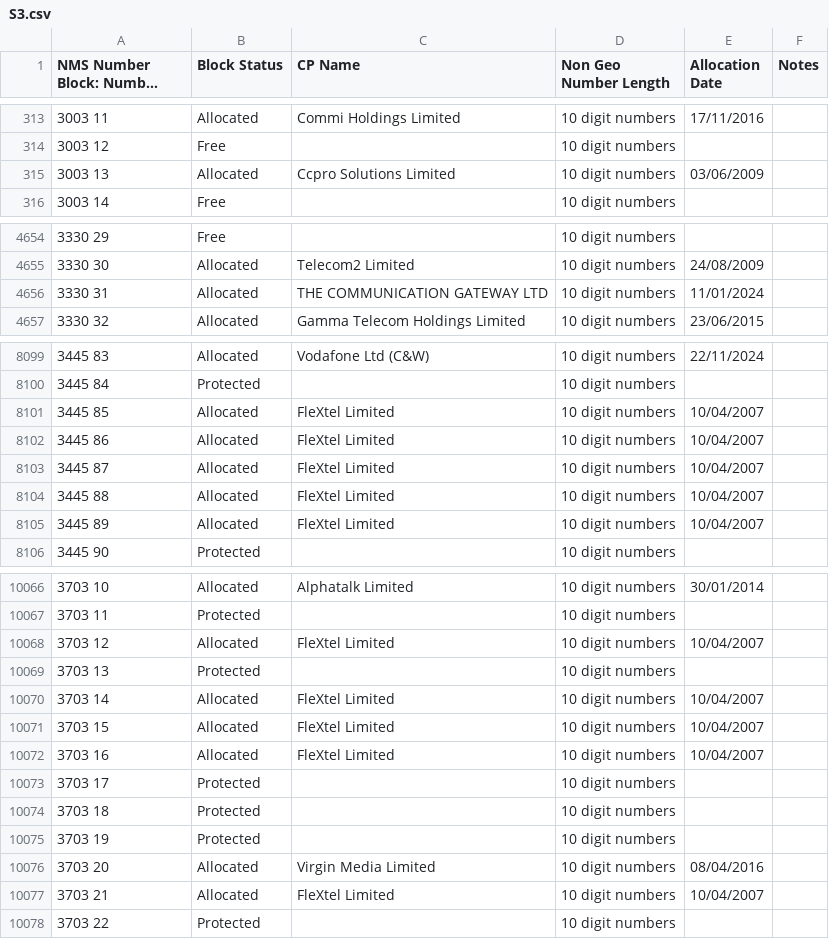
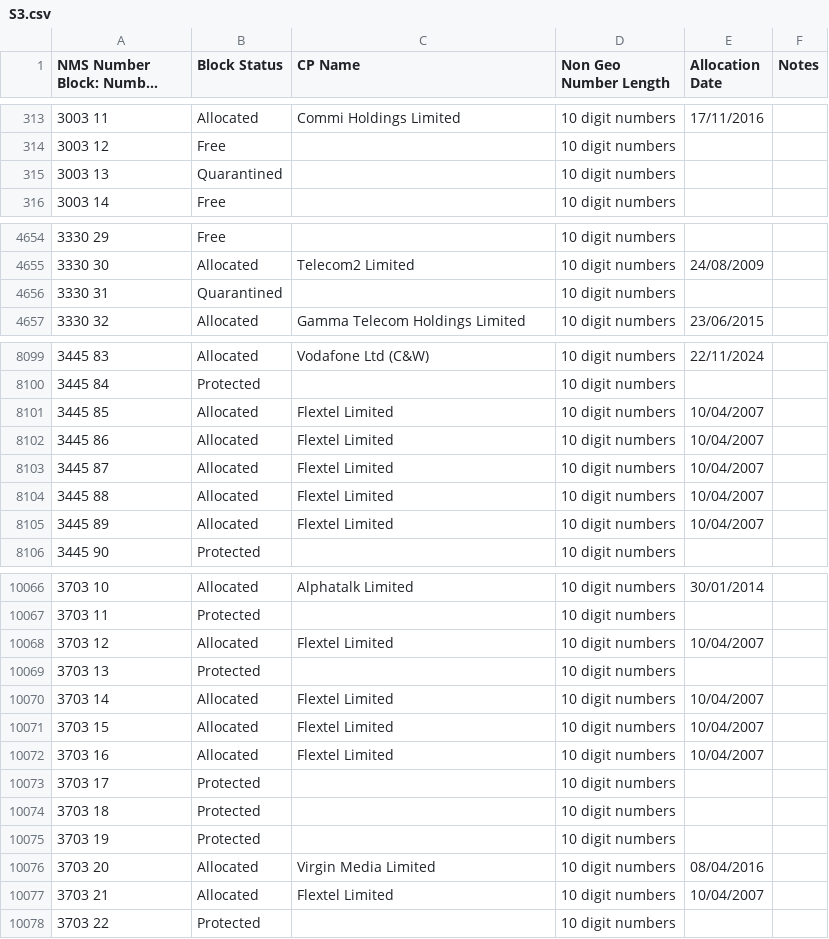
Before and after one commit to DrHyde/perl-modules-Number-Phone-data-files, a CSV file: S3.csv, drawn as a sheet; only a part is shown, gaps mark what is left out; long unchanged cells end in …; the diff covers the shown part only; the diff names each change by its address in the sheet, - before the commit and + after, or states it on an @@ line.

```diff
--- a/S3.csv
+++ b/S3.csv
-B315 (Block Status): Allocated
+B315 (Block Status): Quarantined
-C315 (CP Name): Ccpro Solutions Limited
+C315 (CP Name): (empty)
-E315 (Allocation Date): 03/06/2009
+E315 (Allocation Date): (empty)
-B4656 (Block Status): Allocated
+B4656 (Block Status): Quarantined
-C4656 (CP Name): THE COMMUNICATION GATEWAY LTD
+C4656 (CP Name): (empty)
-E4656 (Allocation Date): 11/01/2024
+E4656 (Allocation Date): (empty)
-C8101:C8105 (CP Name): FleXtel Limited
+C8101:C8105 (CP Name): Flextel Limited
-C10068 (CP Name): FleXtel Limited
+C10068 (CP Name): Flextel Limited
-C10070:C10072 (CP Name): FleXtel Limited
+C10070:C10072 (CP Name): Flextel Limited
-C10077 (CP Name): FleXtel Limited
+C10077 (CP Name): Flextel Limited
```
Also changed, not shown: 49 edited cells elsewhere in this file, S5.csv, S7.csv, 8 other files.
